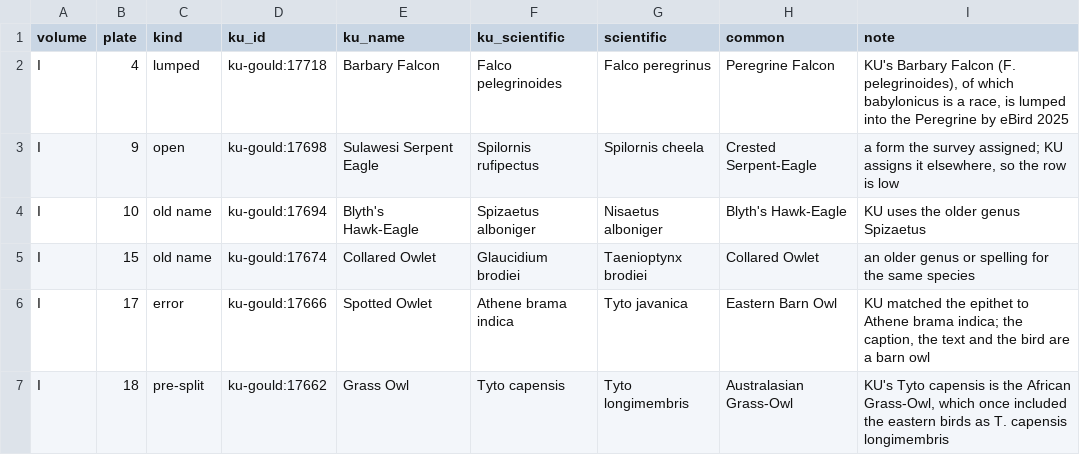
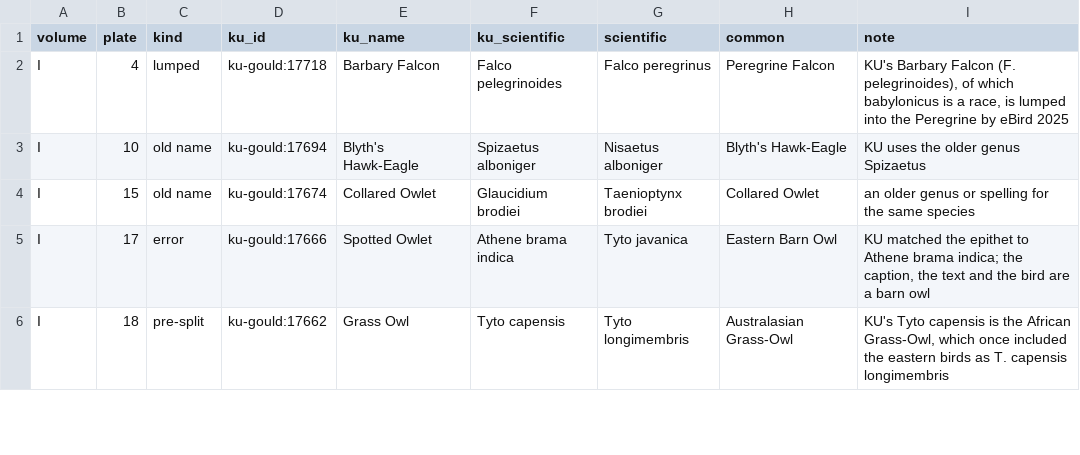
Before and after one commit to wr/historical-bird-plates, a CSV file: gould-asia/ku-disagreements.csv, drawn as a sheet; only a part is shown; the diff covers the shown part only.

```diff
--- a/gould-asia/ku-disagreements.csv
+++ b/gould-asia/ku-disagreements.csv
@@ -2,3 +2,2 @@ volume,plate,kind,ku_id,ku_name,ku_scientific,scientific,common,note
 I,4,lumped,ku-gould:17718,Barbary Falcon,Falco pelegrinoides,Falco peregrinus,Peregrine Falcon,"KU's Barbary Falcon (F. pelegrinoides), of which babylonicus is a race, is lumped into the Peregrine by eBird 2025"
-I,9,open,ku-gould:17698,Sulawesi Serpent Eagle,Spilornis rufipectus,Spilornis cheela,Crested Serpent-Eagle,"a form the survey assigned; KU assigns it elsewhere, so the row is low"
 I,10,old name,ku-gould:17694,Blyth's Hawk-Eagle,Spizaetus alboniger,Nisaetus alboniger,Blyth's Hawk-Eagle,KU uses the older genus Spizaetus
```
Also changed, not shown: 1 added row, 3 removed rows and 15 edited cells elsewhere in this file, gould-asia/species.csv, gould-australia/ku-disagreements.csv, 6 other files.
